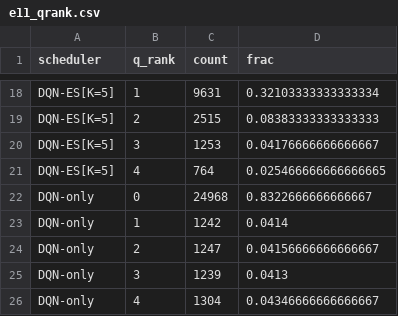
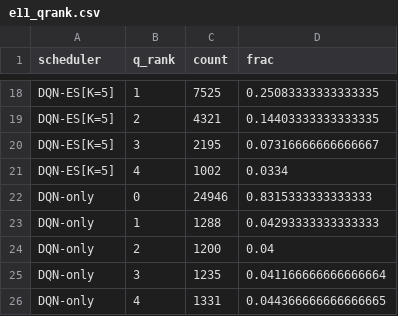
Before and after one commit to anayy09/DQN-ES, a CSV file: results/e11_exploration/e11_qrank.csv, drawn as a sheet; only a part is shown, gaps mark what is left out; the diff covers the shown part only; the diff names each change by its address in the sheet, - before the commit and + after, or states it on an @@ line.

```diff
--- a/results/e11_exploration/e11_qrank.csv
+++ b/results/e11_exploration/e11_qrank.csv
-C18 (count): 9631
+C18 (count): 7525
-D18 (frac): 0.32103333333333334
+D18 (frac): 0.25083333333333335
-C19 (count): 2515
+C19 (count): 4321
-D19 (frac): 0.08383333333333333
+D19 (frac): 0.14403333333333335
-C20 (count): 1253
+C20 (count): 2195
-D20 (frac): 0.04176666666666667
+D20 (frac): 0.07316666666666667
-C21 (count): 764
+C21 (count): 1002
-D21 (frac): 0.025466666666666665
+D21 (frac): 0.0334
-C22 (count): 24968
+C22 (count): 24946
-D22 (frac): 0.8322666666666667
+D22 (frac): 0.8315333333333333
-C23 (count): 1242
+C23 (count): 1288
-D23 (frac): 0.0414
+D23 (frac): 0.04293333333333333
-C24 (count): 1247
+C24 (count): 1200
-D24 (frac): 0.04156666666666667
+D24 (frac): 0.04
-C25 (count): 1239
+C25 (count): 1235
-D25 (frac): 0.0413
+D25 (frac): 0.041166666666666664
-C26 (count): 1304
+C26 (count): 1331
-D26 (frac): 0.04346666666666667
+D26 (frac): 0.044366666666666665
```
Also changed, not shown: 32 edited cells elsewhere in this file, results/e11_exploration/e11_by_phase.csv, results/e11_exploration/e11_curves.csv, 2 other files.
